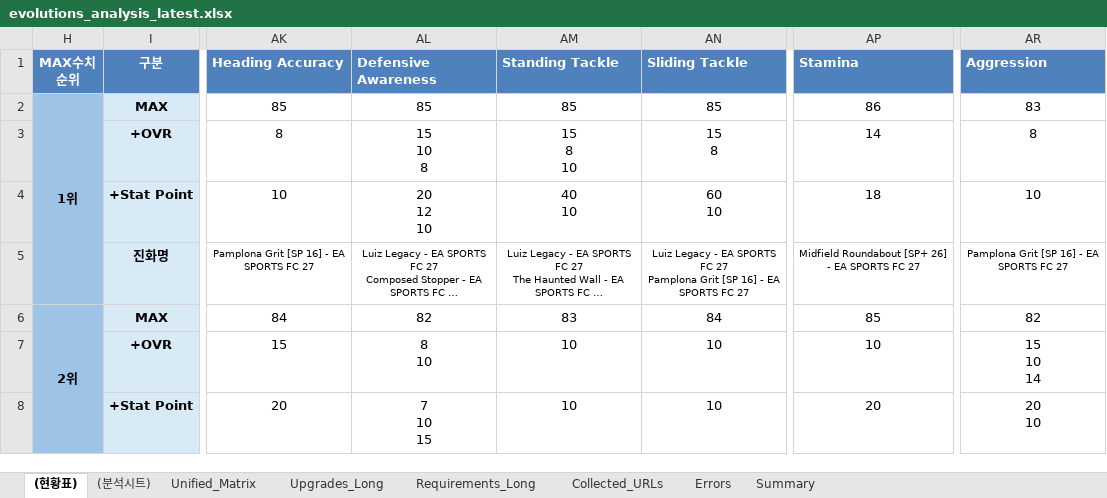
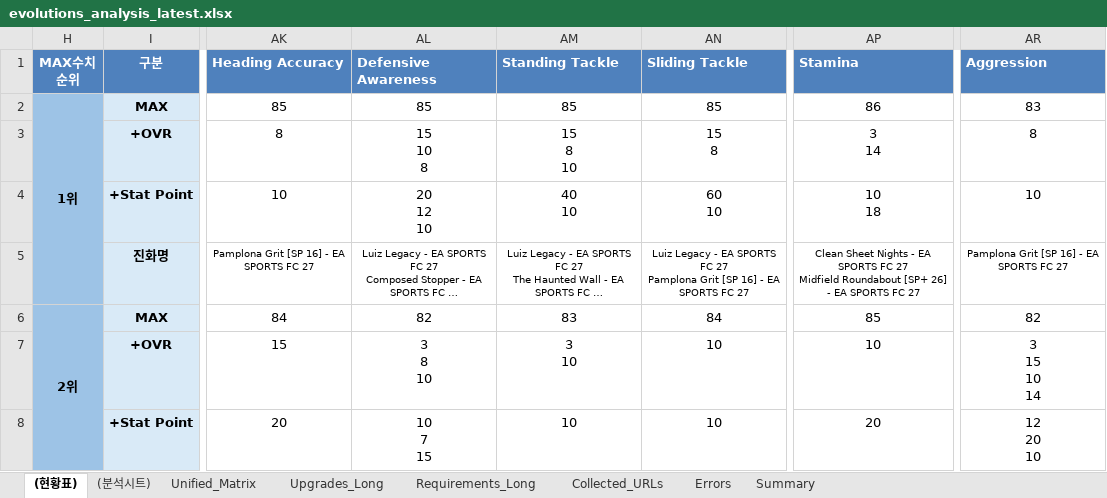
Before and after one commit to lemora87/futgg-objective-crawler, an Excel workbook: latest/evolutions_analysis_latest.xlsx, sheet (현황표), drawn as a sheet; only a part is shown, gaps mark what is left out; long unchanged cells end in …; values as stored, in another font and other column widths than the file's, no borders; ↵ is a line break in a cell; the diff covers the shown part only; the diff names each change by its address in the sheet, - before the commit and + after, or states it on an @@ line.

```diff
--- a/latest/evolutions_analysis_latest.xlsx (sheet (현황표))
+++ b/latest/evolutions_analysis_latest.xlsx (sheet (현황표))
-AP3 (Stamina): 14
+AP3 (Stamina): 3 ↵ 14
-AP4 (Stamina): 18
+AP4 (Stamina): 10 ↵ 18
-AP5 (Stamina): Midfield Roundabout…
+AP5 (Stamina): Clean Sheet Nights - EA SPORTS FC 27 ↵ Midfield Roundabout…
-AL7 (Defensive Awareness): 8 ↵ 10
+AL7 (Defensive Awareness): 3 ↵ 8 ↵ 10
-AM7 (Standing Tackle): 10
+AM7 (Standing Tackle): 3 ↵ 10
-AR7 (Aggression): 15 ↵ 10 ↵ 14
+AR7 (Aggression): 3 ↵ 15 ↵ 10 ↵ 14
-AL8 (Defensive Awareness): 7 ↵ 10 ↵ 15
+AL8 (Defensive Awareness): 10 ↵ 7 ↵ 15
-AR8 (Aggression): 20 ↵ 10
+AR8 (Aggression): 12 ↵ 20 ↵ 10
```
Also changed, not shown: 12 edited cells elsewhere in this sheet, sheet Unified_Matrix, latest/evolutions_raw_latest.xlsx.
